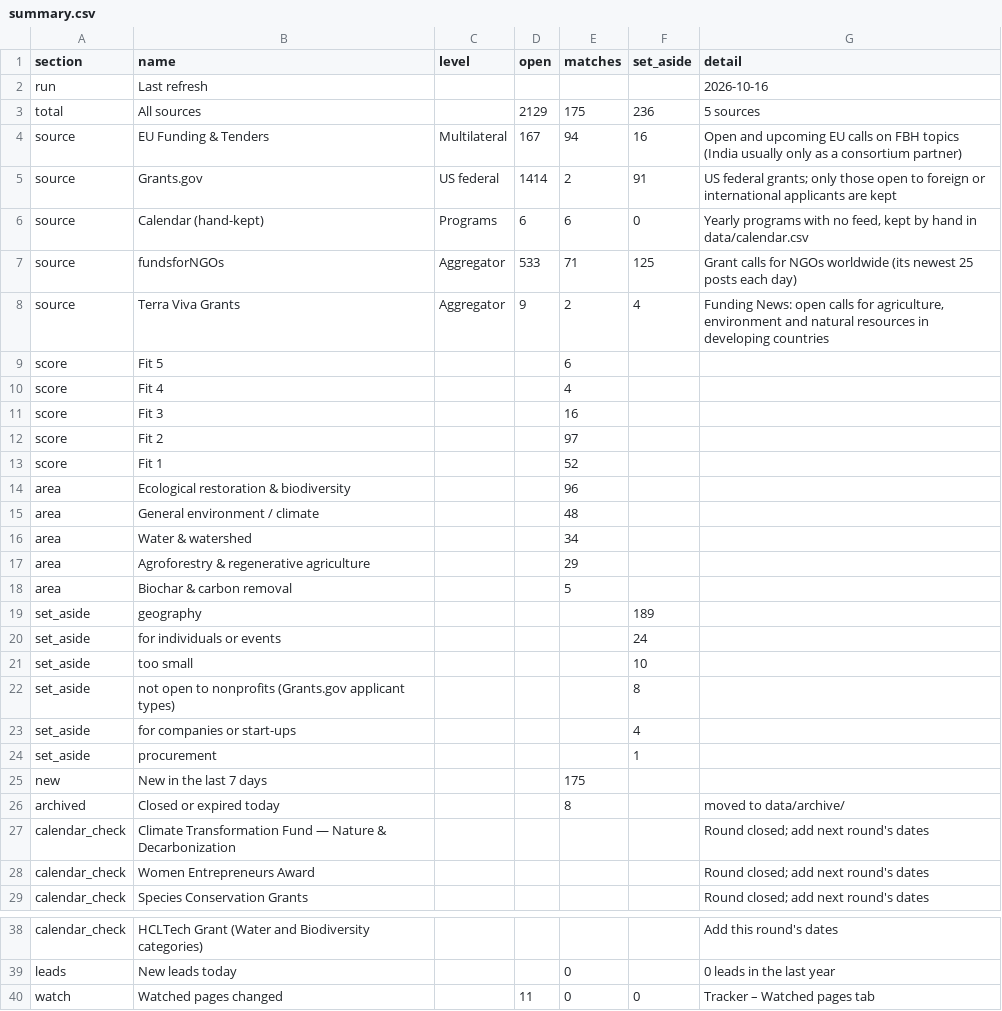
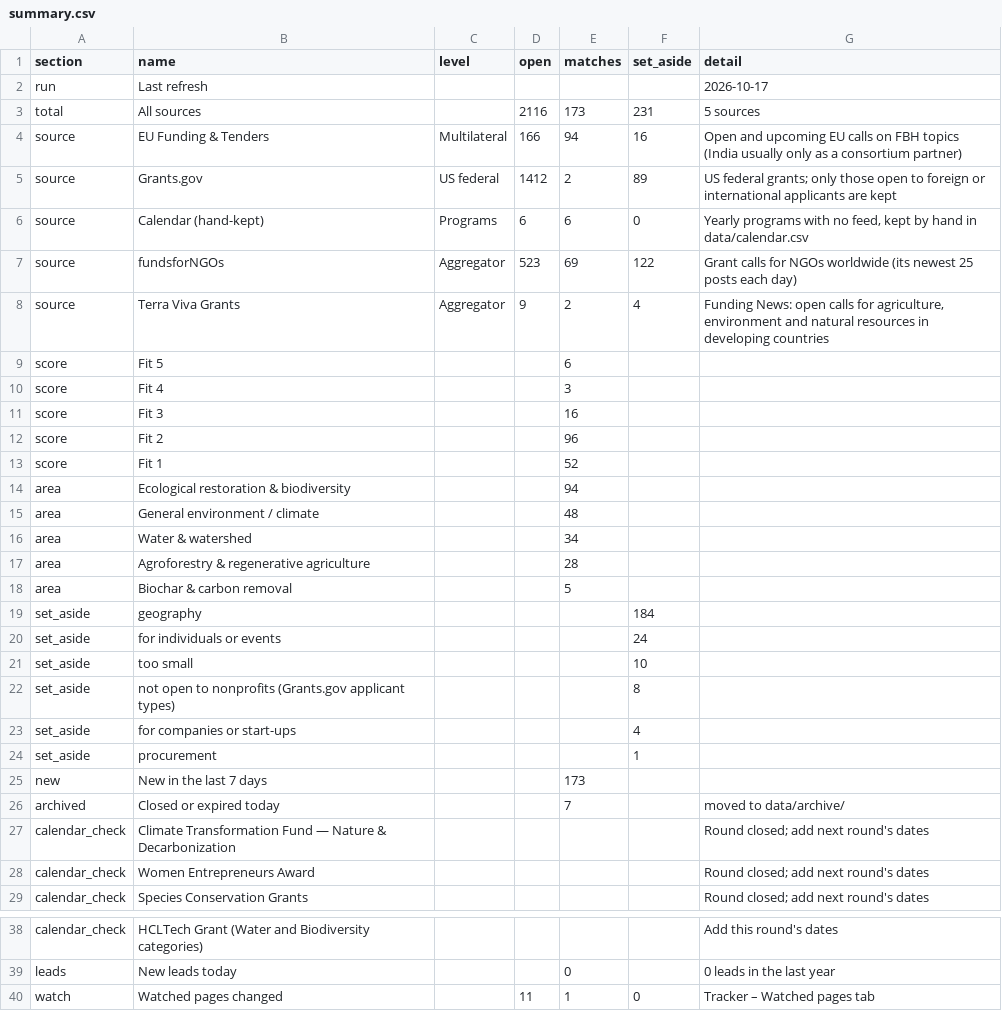
Before and after one commit to martinbuess/heartfulness-funding-tracker, a CSV file: data/summary.csv, drawn as a sheet; only a part is shown, gaps mark what is left out.

```diff
--- a/data/summary.csv
+++ b/data/summary.csv
@@ -1,20 +1,20 @@
 section,name,level,open,matches,set_aside,detail
-run,Last refresh,,,,,2026-10-16
-total,All sources,,2129,175,236,5 sources
-source,EU Funding & Tenders,Multilateral,167,94,16,Open and upcoming EU calls on FBH topics (India usually only as a consortium partner)
-source,Grants.gov,US federal,1414,2,91,US federal grants; only those open to foreign or international applicants are kept
+run,Last refresh,,,,,2026-10-17
+total,All sources,,2116,173,231,5 sources
+source,EU Funding & Tenders,Multilateral,166,94,16,Open and upcoming EU calls on FBH topics (India usually only as a consortium partner)
+source,Grants.gov,US federal,1412,2,89,US federal grants; only those open to foreign or international applicants are kept
 source,Calendar (hand-kept),Programs,6,6,0,"Yearly programs with no feed, kept by hand in data/calendar.csv"
-source,fundsforNGOs,Aggregator,533,71,125,Grant calls for NGOs worldwide (its newest 25 posts each day)
+source,fundsforNGOs,Aggregator,523,69,122,Grant calls for NGOs worldwide (its newest 25 posts each day)
 source,Terra Viva Grants,Aggregator,9,2,4,"Funding News: open calls for agriculture, environment and natural resources in developing countries"
 score,Fit 5,,,6,,
-score,Fit 4,,,4,,
+score,Fit 4,,,3,,
 score,Fit 3,,,16,,
-score,Fit 2,,,97,,
+score,Fit 2,,,96,,
 score,Fit 1,,,52,,
-area,Ecological restoration & biodiversity,,,96,,
+area,Ecological restoration & biodiversity,,,94,,
 area,General environment / climate,,,48,,
 area,Water & watershed,,,34,,
-area,Agroforestry & regenerative agriculture,,,29,,
+area,Agroforestry & regenerative agriculture,,,28,,
 area,Biochar & carbon removal,,,5,,
-set_aside,geography,,,,189,
+set_aside,geography,,,,184,
 set_aside,for individuals or events,,,,24,
@@ -24,4 +24,4 @@ set_aside,for companies or start-ups,,,,4,
 set_aside,procurement,,,,1,
-new,New in the last 7 days,,,175,,
-archived,Closed or expired today,,,8,,moved to data/archive/
+new,New in the last 7 days,,,173,,
+archived,Closed or expired today,,,7,,moved to data/archive/
 calendar_check,Climate Transformation Fund — Nature & Decarbonization,,,,,Round closed; add next round's dates
@@ -39,2 +39,2 @@ calendar_check,HCLTech Grant (Water and Biodiversity categories),,,,,Add this ro
 leads,New leads today,,,0,,0 leads in the last year
-watch,Watched pages changed,,11,0,0,Tracker – Watched pages tab
+watch,Watched pages changed,,11,1,0,Tracker – Watched pages tab
```
Also changed, not shown: data/matches.csv, data/opportunities.csv, 4 other files.
